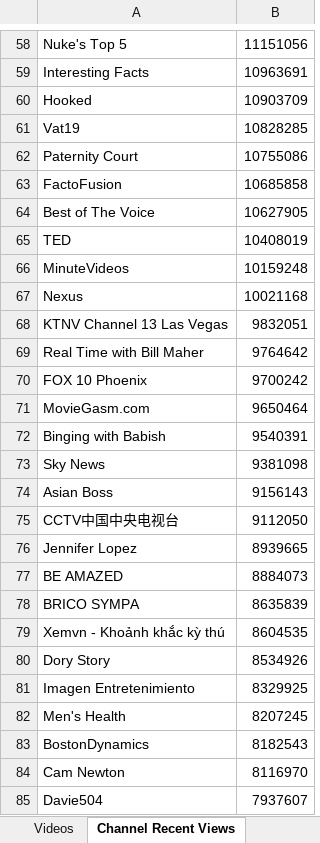
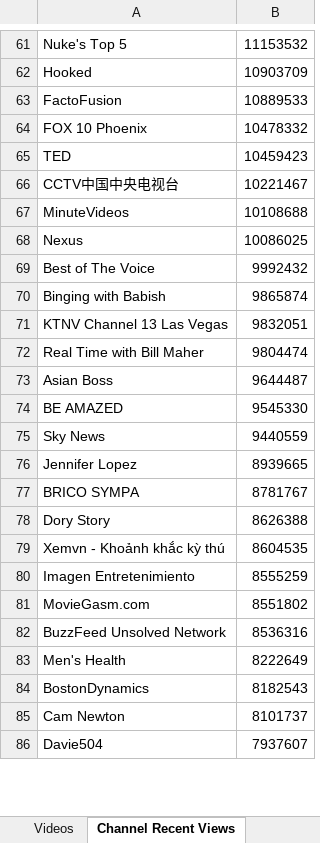
Before and after one commit to pnbt/youtube-transparency, an Excel workbook: app/assets/data/info/evo-us-info-month-v.xlsx, sheet Channel Recent Views, drawn as a sheet; only a part is shown, gaps mark what is left out; values as stored, in another font and other column widths than the file's, no borders; removed rows and columns are numbered as before the commit, all else as after; the diff covers the shown part only; the diff names each change by its address in the sheet, - before the commit and + after, or states it on an @@ line.

```diff
--- a/app/assets/data/info/evo-us-info-month-v.xlsx (sheet Channel Recent Views)
+++ b/app/assets/data/info/evo-us-info-month-v.xlsx (sheet Channel Recent Views)
-B61: 11151056
+B61: 11153532
-row 59: Interesting Facts | 10963691
-row 61: Vat19 | 10828285
-row 62: Paternity Court | 10755086
-B63: 10685858
+B63: 10889533
-row 64: Best of The Voice | 10627905
+row 64: FOX 10 Phoenix | 10478332
-B65: 10408019
+B65: 10459423
+row 66: CCTV中国中央电视台 | 10221467
-B67: 10159248
+B67: 10108688
-B68: 10021168
+B68: 10086025
+row 69: Best of The Voice | 9992432
+row 70: Binging with Babish | 9865874
-B72: 9764642
+B72: 9804474
-row 70: FOX 10 Phoenix | 9700242
-row 71: MovieGasm.com | 9650464
-row 72: Binging with Babish | 9540391
-row 73: Sky News | 9381098
-B73: 9156143
+B73: 9644487
-row 75: CCTV中国中央电视台 | 9112050
+row 74: BE AMAZED | 9545330
+row 75: Sky News | 9440559
-row 77: BE AMAZED | 8884073
-B77: 8635839
+B77: 8781767
+row 78: Dory Story | 8626388
-row 80: Dory Story | 8534926
-B80: 8329925
+B80: 8555259
+row 81: MovieGasm.com | 8551802
+row 82: BuzzFeed Unsolved Network | 8536316
-B83: 8207245
+B83: 8222649
-B85: 8116970
+B85: 8101737
```
Also changed, not shown: 312 added rows, 329 removed rows and 144 edited cells elsewhere in this sheet, sheet Videos, app/assets/data/info/evo-us-info-3days-r.xlsx, app/assets/data/info/evo-us-info-3days-v.xlsx, 15 other files.
